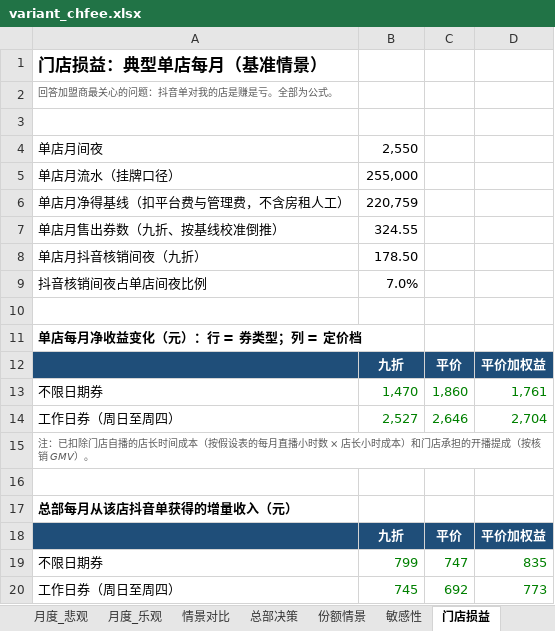
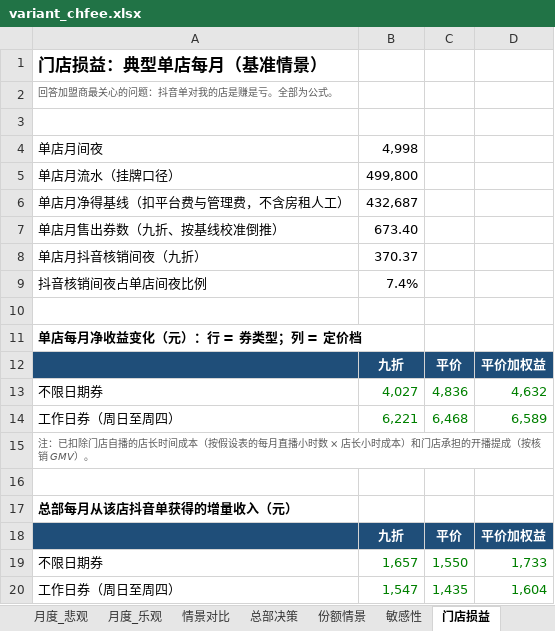
Before and after one commit to vrkblkhv7hqd-droid/CC, an Excel workbook: douyin-live/report/build/variant_chfee.xlsx, sheet 门店损益, drawn as a sheet; values as stored, in another font and other column widths than the file's, no borders; removed rows and columns are numbered as before the commit, all else as after; the diff names each change by its address in the sheet, - before the commit and + after, or states it on an @@ line.

```diff
--- a/douyin-live/report/build/variant_chfee.xlsx (sheet 门店损益)
+++ b/douyin-live/report/build/variant_chfee.xlsx (sheet 门店损益)
-B4: 2,550
+B4: 4,998
-B5: 255,000
+B5: 499,800
-B6: 220,759
+B6: 432,687
-B7: 324.55
+B7: 673.40
-B8: 178.50
+B8: 370.37
-B9: 7.0%
+B9: 7.4%
-row 13: 不限日期券 | 1,470 | 1,860 | 1,761
-row 14: 工作日券（周日至周四） | 2,527 | 2,646 | 2,704
+row 13: 不限日期券 | 4,027 | 4,836 | 4,632
+row 14: 工作日券（周日至周四） | 6,221 | 6,468 | 6,589
-row 19: 不限日期券 | 799 | 747 | 835
-row 20: 工作日券（周日至周四） | 745 | 692 | 773
+row 19: 不限日期券 | 1,657 | 1,550 | 1,733
+row 20: 工作日券（周日至周四） | 1,547 | 1,435 | 1,604
```
Also changed, not shown: sheet 月度_乐观, sheet 月度_基准, sheet 月度_悲观, sheet 份额情景, sheet 情景对比, sheet 总部决策, 3 more sheets, formulas that keep their value, douyin-live/report/build/variant_mkt05.xlsx, douyin-live/report/build/variant_mkt10.xlsx, 26 other files.
